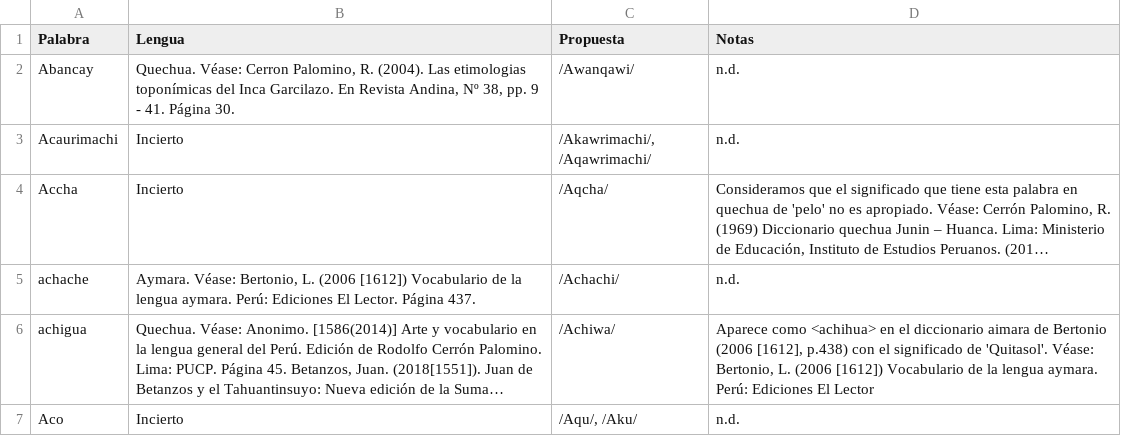
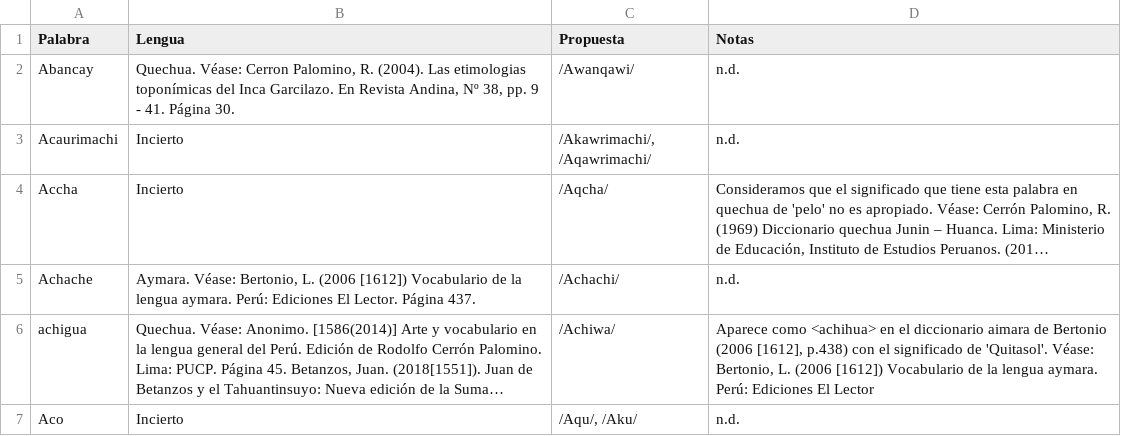
Before and after one commit to glosascroniquenses/Glosario, a CSV file: _data/palabra04.csv, drawn as a sheet; only a part is shown; long unchanged cells end in …; the diff names each change by its address in the sheet, - before the commit and + after, or states it on an @@ line.

Commit message:
Update palabra04.csv

```diff
--- a/_data/palabra04.csv
+++ b/_data/palabra04.csv
-A5 (Palabra): achache
+A5 (Palabra): Achache
```
